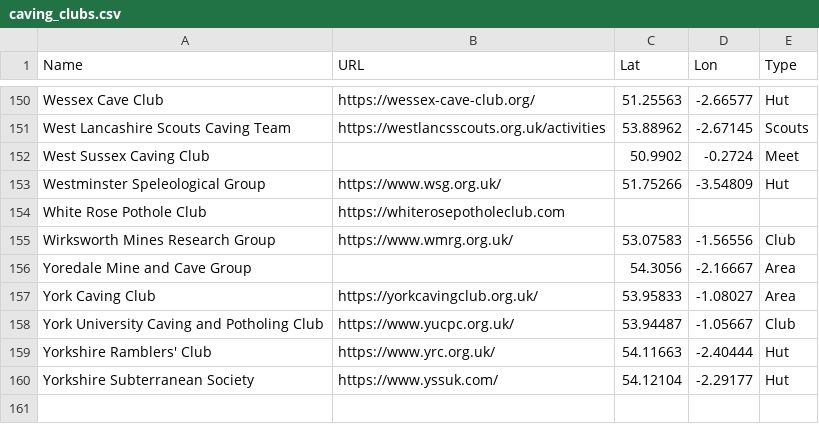
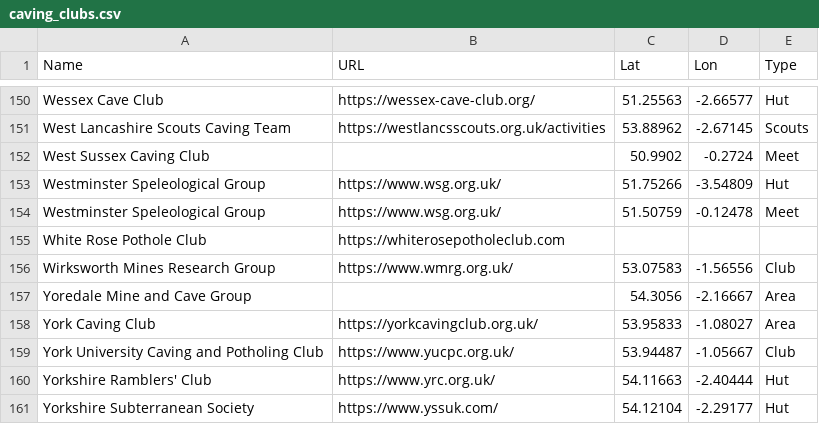
Before and after one commit to BritishCavingAssociation/bca-clubs-map, a CSV file: caving_clubs.csv, drawn as a sheet; only a part is shown, gaps mark what is left out.

Commit message:
Add wsg pub meet to map

```diff
--- a/caving_clubs.csv
+++ b/caving_clubs.csv
@@ -153,2 +153,3 @@ West Sussex Caving Club,,50.9902,-0.2724,Meet
 Westminster Speleological Group,https://www.wsg.org.uk/,51.75266,-3.54809,Hut
+Westminster Speleological Group,https://www.wsg.org.uk/,51.50759,-0.12478,Meet
 White Rose Pothole Club,https://whiterosepotholeclub.com,,,
```
